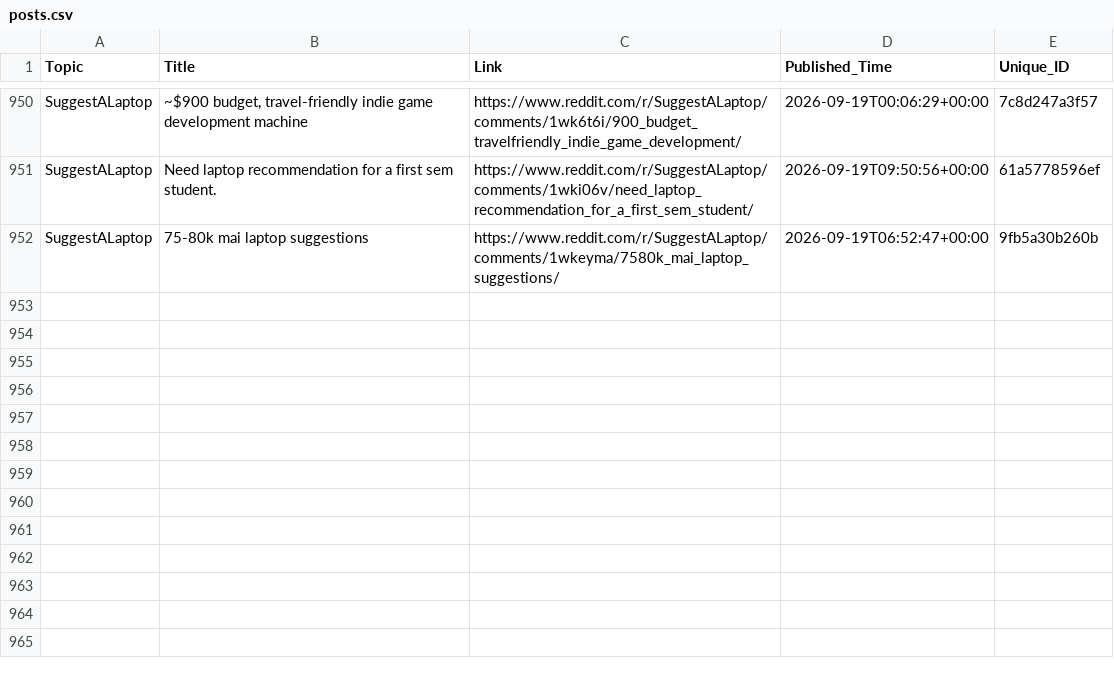
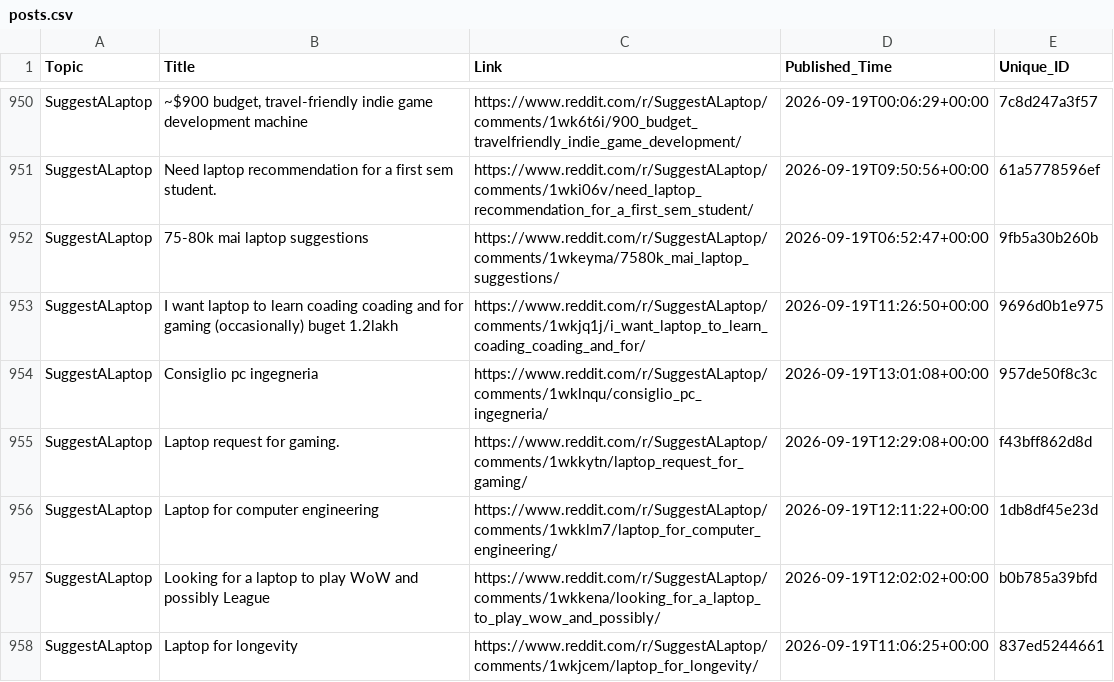
Before and after one commit to sidhu2690/EB_reddit, a CSV file: posts.csv, drawn as a sheet; only a part is shown, gaps mark what is left out; the diff names each change by its address in the sheet, - before the commit and + after, or states it on an @@ line.

```diff
--- a/posts.csv
+++ b/posts.csv
+row 953: SuggestALaptop | I want laptop to learn coading coading and for gaming (occasionally) buget 1.2lakh | https://www.reddit.com/r/SuggestALaptop/comments/1wkjq1j/i_want_laptop_to_learn_coading_coading_and_for/ | 2026-09-19T11:26:50+00:00 | 9696d0b1e975
+row 954: SuggestALaptop | Consiglio pc ingegneria | https://www.reddit.com/r/SuggestALaptop/comments/1wklnqu/consiglio_pc_ingegneria/ | 2026-09-19T13:01:08+00:00 | 957de50f8c3c
+row 955: SuggestALaptop | Laptop request for gaming. | https://www.reddit.com/r/SuggestALaptop/comments/1wkkytn/laptop_request_for_gaming/ | 2026-09-19T12:29:08+00:00 | f43bff862d8d
+row 956: SuggestALaptop | Laptop for computer engineering | https://www.reddit.com/r/SuggestALaptop/comments/1wkklm7/laptop_for_computer_engineering/ | 2026-09-19T12:11:22+00:00 | 1db8df45e23d
+row 957: SuggestALaptop | Looking for a laptop to play WoW and possibly League | https://www.reddit.com/r/SuggestALaptop/comments/1wkkena/looking_for_a_laptop_to_play_wow_and_possibly/ | 2026-09-19T12:02:02+00:00 | b0b785a39bfd
+row 958: SuggestALaptop | Laptop for longevity | https://www.reddit.com/r/SuggestALaptop/comments/1wkjcem/laptop_for_longevity/ | 2026-09-19T11:06:25+00:00 | 837ed5244661
```
